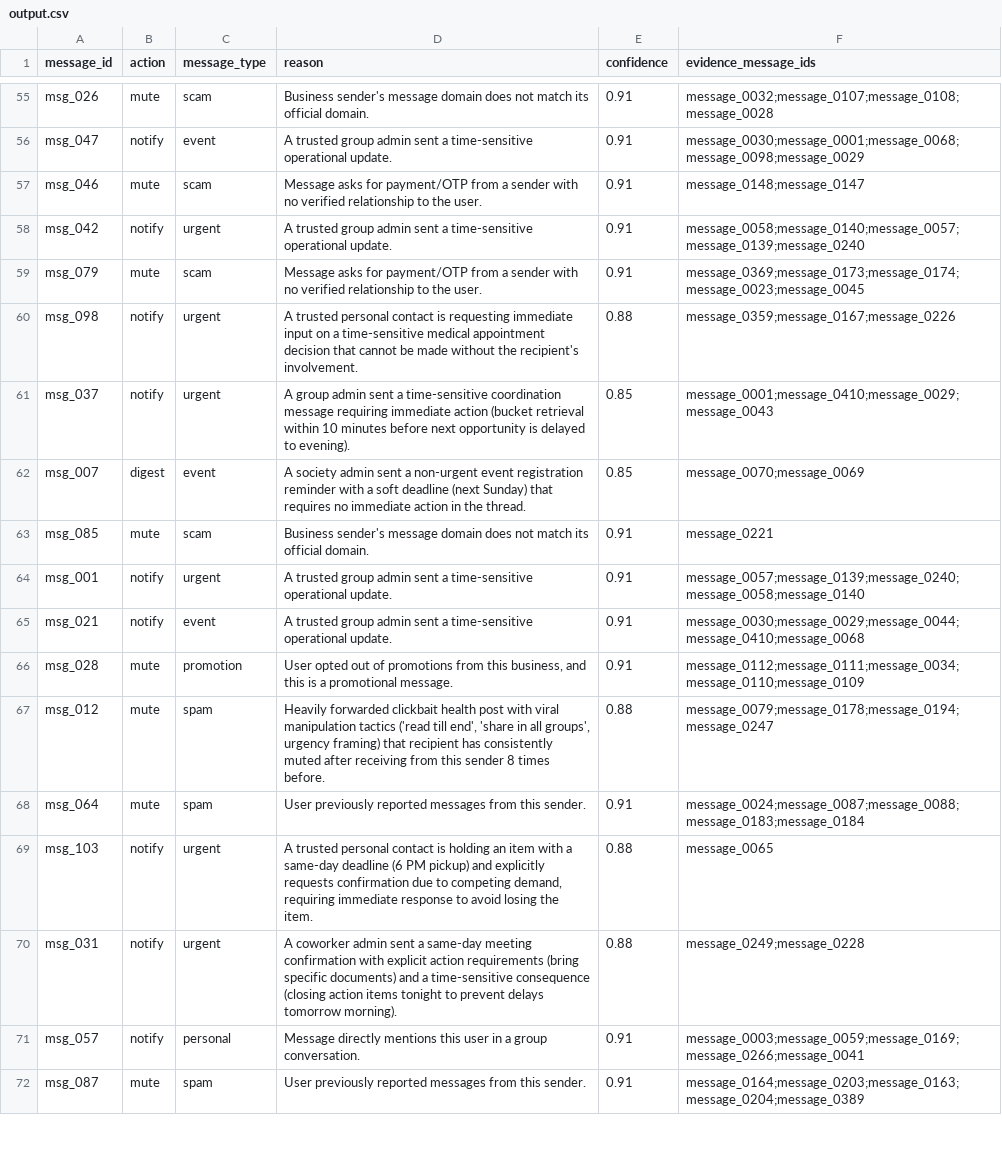
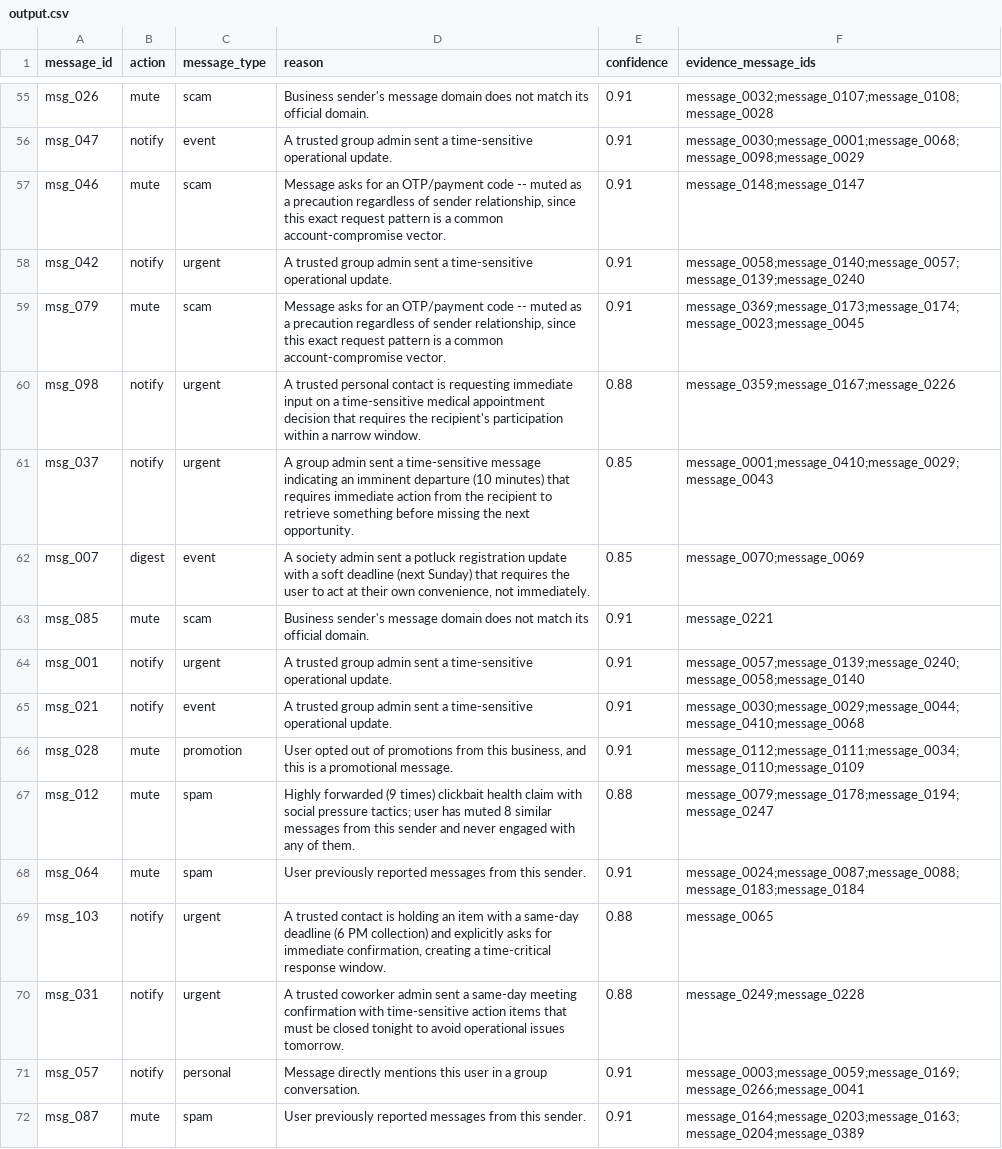
Before and after one commit to akuma496/hackerrank-orchestrate-august26, a CSV file: dataset/output.csv, drawn as a sheet; only a part is shown, gaps mark what is left out; the diff covers the shown part only.

Commit message:
Before review

```diff
--- a/dataset/output.csv
+++ b/dataset/output.csv
@@ -56,8 +56,8 @@ msg_026,mute,scam,Business sender's message domain does not match its official d
 msg_047,notify,event,A trusted group admin sent a time-sensitive operational update.,0.91,message_0030;message_0001;message_0068;message_0098;message_0029
-msg_046,mute,scam,Message asks for payment/OTP from a sender with no verified relationship to the user.,0.91,message_0148;message_0147
+msg_046,mute,scam,"Message asks for an OTP/payment code -- muted as a precaution regardless of sender relationship, since this exact request pattern is a common account-compromise vector.",0.91,message_0148;message_0147
 msg_042,notify,urgent,A trusted group admin sent a time-sensitive operational update.,0.91,message_0058;message_0140;message_0057;message_0139;message_0240
-msg_079,mute,scam,Message asks for payment/OTP from a sender with no verified relationship to the user.,0.91,message_0369;message_0173;message_0174;message_0023;message_0045
-msg_098,notify,urgent,A trusted personal contact is requesting immediate input on a time-sensitive medical appointment decision that cannot be made without the recipient's involvement.,0.88,message_0359;message_0167;message_0226
-msg_037,notify,urgent,A group admin sent a time-sensitive coordination message requiring immediate action (bucket retrieval within 10 minutes before next opportunity is delayed to evening).,0.85,message_0001;message_0410;message_0029;message_0043
-msg_007,digest,event,A society admin sent a non-urgent event registration reminder with a soft deadline (next Sunday) that requires no immediate action in the thread.,0.85,message_0070;message_0069
+msg_079,mute,scam,"Message asks for an OTP/payment code -- muted as a precaution regardless of sender relationship, since this exact request pattern is a common account-compromise vector.",0.91,message_0369;message_0173;message_0174;message_0023;message_0045
+msg_098,notify,urgent,A trusted personal contact is requesting immediate input on a time-sensitive medical appointment decision that requires the recipient's participation within a narrow window.,0.88,message_0359;message_0167;message_0226
+msg_037,notify,urgent,A group admin sent a time-sensitive message indicating an imminent departure (10 minutes) that requires immediate action from the recipient to retrieve something before missing the next opportunity.,0.85,message_0001;message_0410;message_0029;message_0043
+msg_007,digest,event,"A society admin sent a potluck registration update with a soft deadline (next Sunday) that requires the user to act at their own convenience, not immediately.",0.85,message_0070;message_0069
 msg_085,mute,scam,Business sender's message domain does not match its official domain.,0.91,message_0221
@@ -66,6 +66,6 @@ msg_021,notify,event,A trusted group admin sent a time-sensitive operational upd
 msg_028,mute,promotion,"User opted out of promotions from this business, and this is a promotional message.",0.91,message_0112;message_0111;message_0034;message_0110;message_0109
-msg_012,mute,spam,"Heavily forwarded clickbait health post with viral manipulation tactics ('read till end', 'share in all groups', urgency framing) that recipient has consistently muted after receiving from this sender 8 times before.",0.88,message_0079;message_0178;message_0194;message_0247
+msg_012,mute,spam,Highly forwarded (9 times) clickbait health claim with social pressure tactics; user has muted 8 similar messages from this sender and never engaged with any of them.,0.88,message_0079;message_0178;message_0194;message_0247
 msg_064,mute,spam,User previously reported messages from this sender.,0.91,message_0024;message_0087;message_0088;message_0183;message_0184
-msg_103,notify,urgent,"A trusted personal contact is holding an item with a same-day deadline (6 PM pickup) and explicitly requests confirmation due to competing demand, requiring immediate response to avoid losing the item.",0.88,message_0065
-msg_031,notify,urgent,A coworker admin sent a same-day meeting confirmation with explicit action requirements (bring specific documents) and a time-sensitive consequence (closing action items tonight to prevent delays tomorrow morning).,0.88,message_0249;message_0228
+msg_103,notify,urgent,"A trusted contact is holding an item with a same-day deadline (6 PM collection) and explicitly asks for immediate confirmation, creating a time-critical response window.",0.88,message_0065
+msg_031,notify,urgent,A trusted coworker admin sent a same-day meeting confirmation with time-sensitive action items that must be closed tonight to avoid operational issues tomorrow.,0.88,message_0249;message_0228
 msg_057,notify,personal,Message directly mentions this user in a group conversation.,0.91,message_0003;message_0059;message_0169;message_0266;message_0041
```
Also changed, not shown: 97 edited cells elsewhere in this file, 9 other files.
